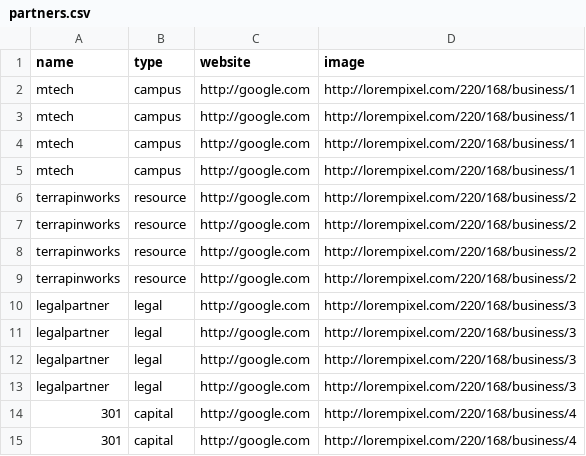
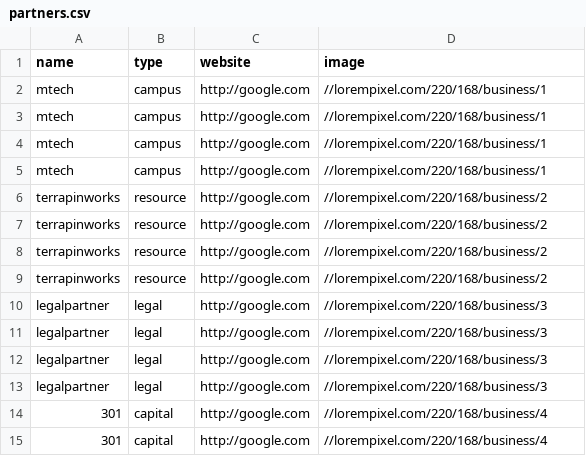
Before and after one commit to StartupShell/web-2017, a CSV file: _data/partners.csv, drawn as a sheet.

Commit message:
chg http to //

```diff
--- a/_data/partners.csv
+++ b/_data/partners.csv
@@ -1,15 +1,15 @@
 name,type,website,image
-mtech,campus,http://google.com,http://lorempixel.com/220/168/business/1
-mtech,campus,http://google.com,http://lorempixel.com/220/168/business/1
-mtech,campus,http://google.com,http://lorempixel.com/220/168/business/1
-mtech,campus,http://google.com,http://lorempixel.com/220/168/business/1
-terrapinworks,resource,http://google.com,http://lorempixel.com/220/168/business/2
-terrapinworks,resource,http://google.com,http://lorempixel.com/220/168/business/2
-terrapinworks,resource,http://google.com,http://lorempixel.com/220/168/business/2
-terrapinworks,resource,http://google.com,http://lorempixel.com/220/168/business/2
-legalpartner,legal,http://google.com,http://lorempixel.com/220/168/business/3
-legalpartner,legal,http://google.com,http://lorempixel.com/220/168/business/3
-legalpartner,legal,http://google.com,http://lorempixel.com/220/168/business/3
-legalpartner,legal,http://google.com,http://lorempixel.com/220/168/business/3
-301,capital,http://google.com,http://lorempixel.com/220/168/business/4
-301,capital,http://google.com,http://lorempixel.com/220/168/business/4
+mtech,campus,http://google.com,//lorempixel.com/220/168/business/1
+mtech,campus,http://google.com,//lorempixel.com/220/168/business/1
+mtech,campus,http://google.com,//lorempixel.com/220/168/business/1
+mtech,campus,http://google.com,//lorempixel.com/220/168/business/1
+terrapinworks,resource,http://google.com,//lorempixel.com/220/168/business/2
+terrapinworks,resource,http://google.com,//lorempixel.com/220/168/business/2
+terrapinworks,resource,http://google.com,//lorempixel.com/220/168/business/2
+terrapinworks,resource,http://google.com,//lorempixel.com/220/168/business/2
+legalpartner,legal,http://google.com,//lorempixel.com/220/168/business/3
+legalpartner,legal,http://google.com,//lorempixel.com/220/168/business/3
+legalpartner,legal,http://google.com,//lorempixel.com/220/168/business/3
+legalpartner,legal,http://google.com,//lorempixel.com/220/168/business/3
+301,capital,http://google.com,//lorempixel.com/220/168/business/4
+301,capital,http://google.com,//lorempixel.com/220/168/business/4
```
Also changed, not shown: 5 other files.
